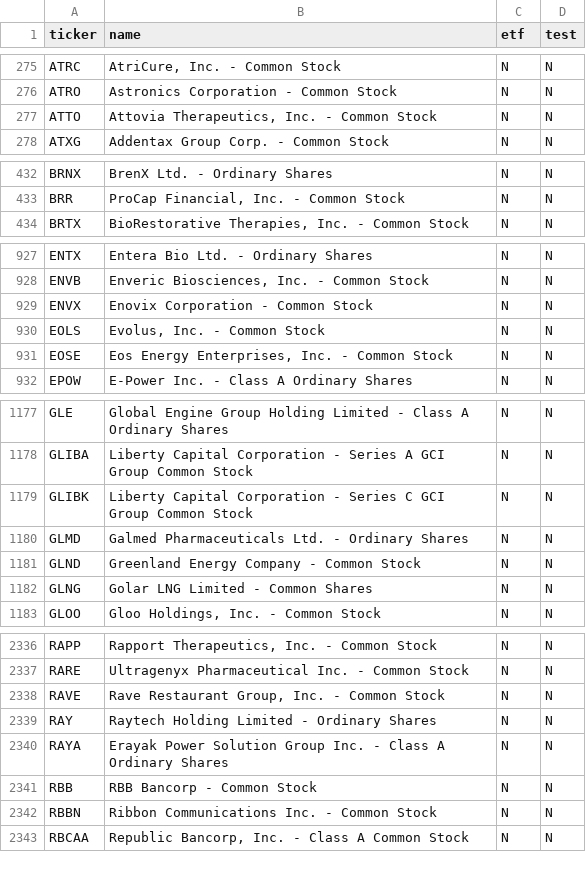
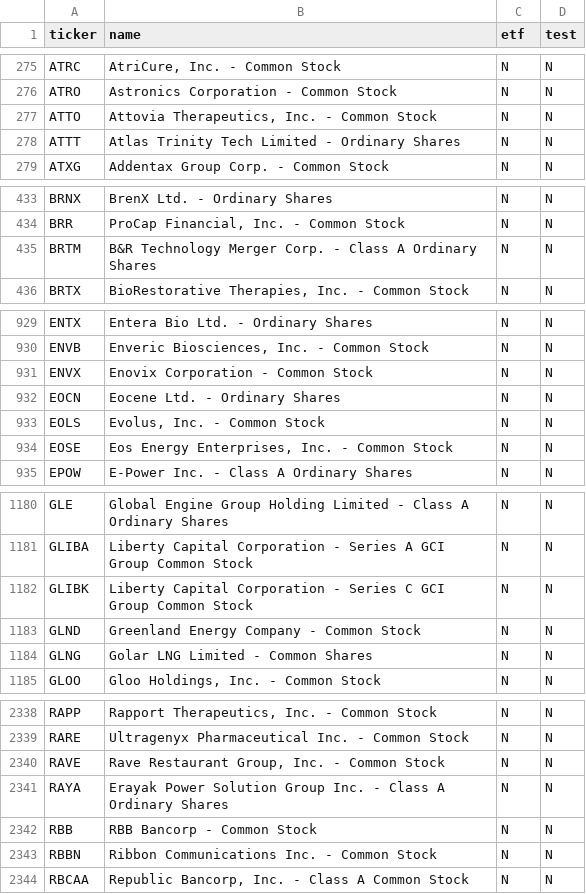
Before and after one commit to jtgeorge1970-tech/30-day-rocket-screen, a CSV file: output/01_starting_universe.csv, drawn as a sheet; only a part is shown, gaps mark what is left out; removed rows and columns are numbered as before the commit, all else as after; the diff covers the shown part only; the diff names each change by its address in the sheet, - before the commit and + after, or states it on an @@ line.

```diff
--- a/output/01_starting_universe.csv
+++ b/output/01_starting_universe.csv
+row 278: ATTT | Atlas Trinity Tech Limited - Ordinary Shares | N | N
+row 435: BRTM | B&R Technology Merger Corp. - Class A Ordinary Shares | N | N
+row 932: EOCN | Eocene Ltd. - Ordinary Shares | N | N
-row 1180: GLMD | Galmed Pharmaceuticals Ltd. - Ordinary Shares | N | N
-row 2339: RAY | Raytech Holding Limited - Ordinary Shares | N | N
```
Also changed, not shown: 1 added row and 1 edited cell elsewhere in this file, output/03_investable.csv, output/05_semifinalists.csv, 5 other files.
